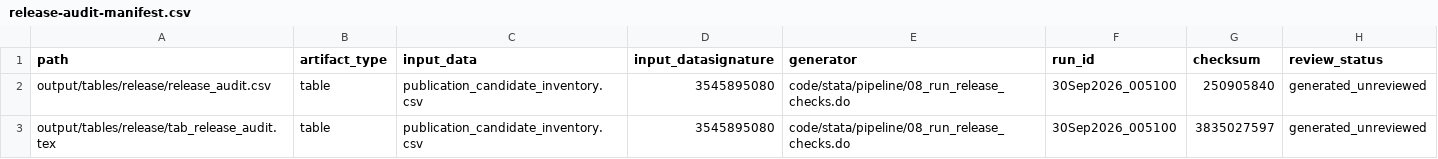
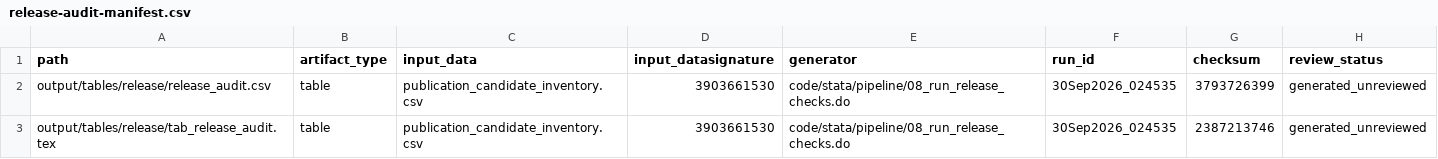
Before and after one commit to Jorge-Zavala-D/VictimasRD, a CSV file: metadata/release-audit-manifest.csv, drawn as a sheet.

```diff
--- a/metadata/release-audit-manifest.csv
+++ b/metadata/release-audit-manifest.csv
@@ -1,3 +1,3 @@
 path,artifact_type,input_data,input_datasignature,generator,run_id,checksum,review_status
-"output/tables/release/release_audit.csv","table","publication_candidate_inventory.csv","3545895080","code/stata/pipeline/08_run_release_checks.do","30Sep2026_005100","250905840","generated_unreviewed"
-"output/tables/release/tab_release_audit.tex","table","publication_candidate_inventory.csv","3545895080","code/stata/pipeline/08_run_release_checks.do","30Sep2026_005100","3835027597","generated_unreviewed"
+"output/tables/release/release_audit.csv","table","publication_candidate_inventory.csv","3903661530","code/stata/pipeline/08_run_release_checks.do","30Sep2026_024535","3793726399","generated_unreviewed"
+"output/tables/release/tab_release_audit.tex","table","publication_candidate_inventory.csv","3903661530","code/stata/pipeline/08_run_release_checks.do","30Sep2026_024535","2387213746","generated_unreviewed"
```
Also changed, not shown: metadata/publication-output-manifest.csv, metadata/publication-review-registry.csv, 27 other files.
